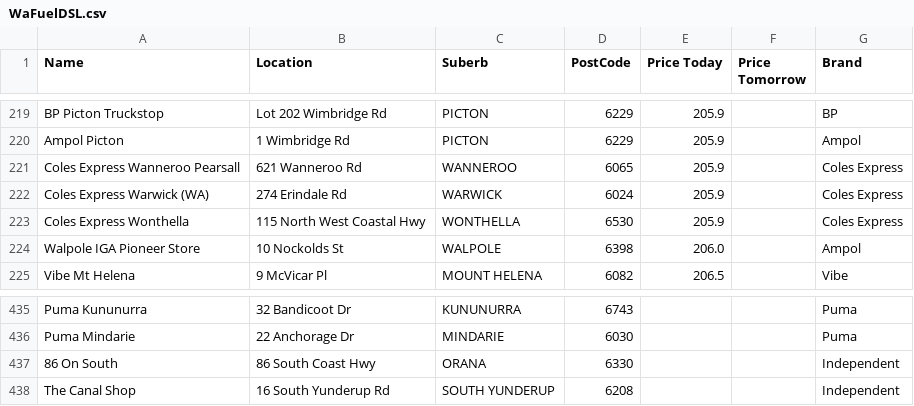
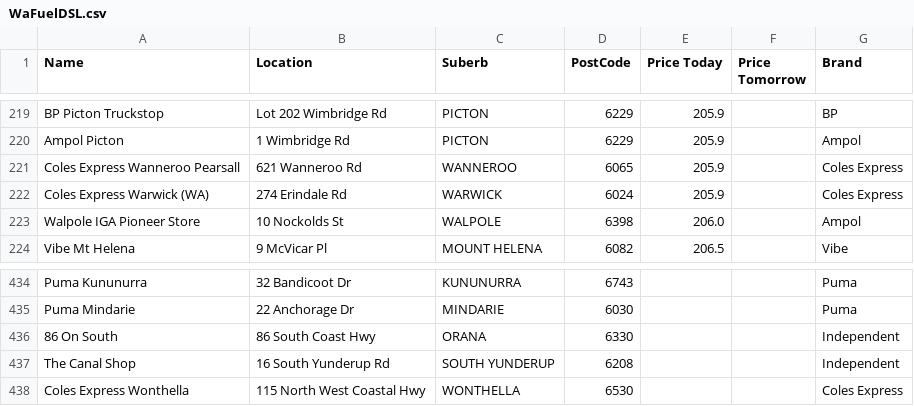
Before and after one commit to Luke3573/WaFuel, a CSV file: WaFuelDSL.csv, drawn as a sheet; only a part is shown, gaps mark what is left out; removed rows and columns are numbered as before the commit, all else as after; the diff names each change by its address in the sheet, - before the commit and + after, or states it on an @@ line.

```diff
--- a/WaFuelDSL.csv
+++ b/WaFuelDSL.csv
-row 223: Coles Express Wonthella | 115 North West Coastal Hwy | WONTHELLA | 6530 | 205.9 |  | Coles Express
+row 438: Coles Express Wonthella | 115 North West Coastal Hwy | WONTHELLA | 6530 |  |  | Coles Express
```
Also changed, not shown: WaFuel98.csv, WaFuelULP.csv.
